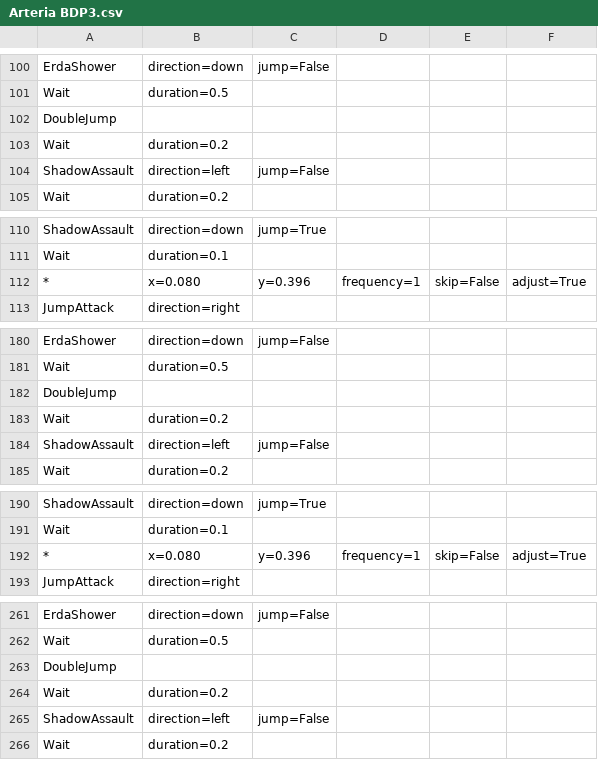
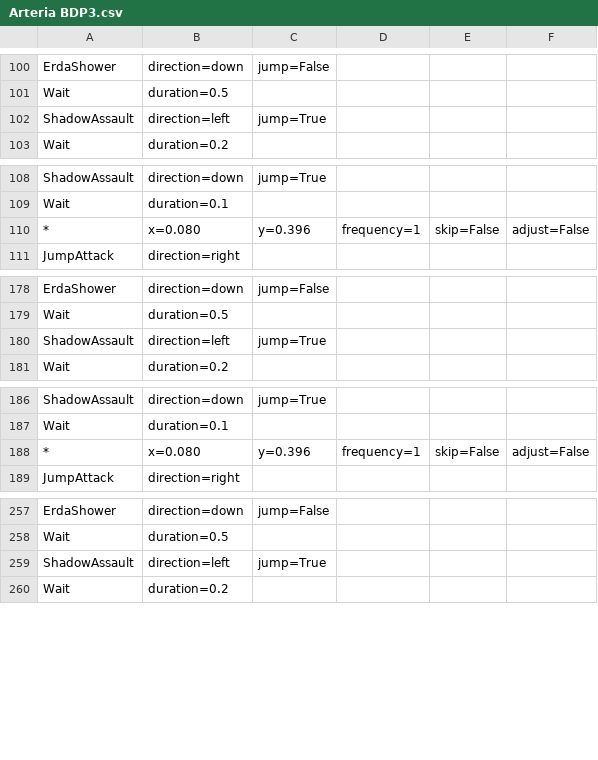
Before and after one commit to wanliAlex/easymaple, a CSV file: resources/routines/shadower/Arteria BDP3.csv, drawn as a sheet; only a part is shown, gaps mark what is left out; the diff covers the shown part only.

Commit message:
Add files via upload

```diff
--- a/resources/routines/shadower/Arteria BDP3.csv
+++ b/resources/routines/shadower/Arteria BDP3.csv
@@ -101,5 +101,3 @@
     Wait, duration=0.5
-    DoubleJump
-    Wait, duration=0.2
-    ShadowAssault, direction=left, jump=False
+    ShadowAssault, direction=left, jump=True
     Wait, duration=0.2
@@ -111,3 +109,3 @@
     Wait, duration=0.1
-*, x=0.080, y=0.396, frequency=1, skip=False, adjust=True
+*, x=0.080, y=0.396, frequency=1, skip=False, adjust=False
     JumpAttack, direction=right
@@ -181,5 +179,3 @@
     Wait, duration=0.5
-    DoubleJump
-    Wait, duration=0.2
-    ShadowAssault, direction=left, jump=False
+    ShadowAssault, direction=left, jump=True
     Wait, duration=0.2
@@ -191,3 +187,3 @@
     Wait, duration=0.1
-*, x=0.080, y=0.396, frequency=1, skip=False, adjust=True
+*, x=0.080, y=0.396, frequency=1, skip=False, adjust=False
     JumpAttack, direction=right
@@ -262,5 +258,3 @@
     Wait, duration=0.5
-    DoubleJump
-    Wait, duration=0.2
-    ShadowAssault, direction=left, jump=False
+    ShadowAssault, direction=left, jump=True
     Wait, duration=0.2
```
Also changed, not shown: 1 edited cell elsewhere in this file.
